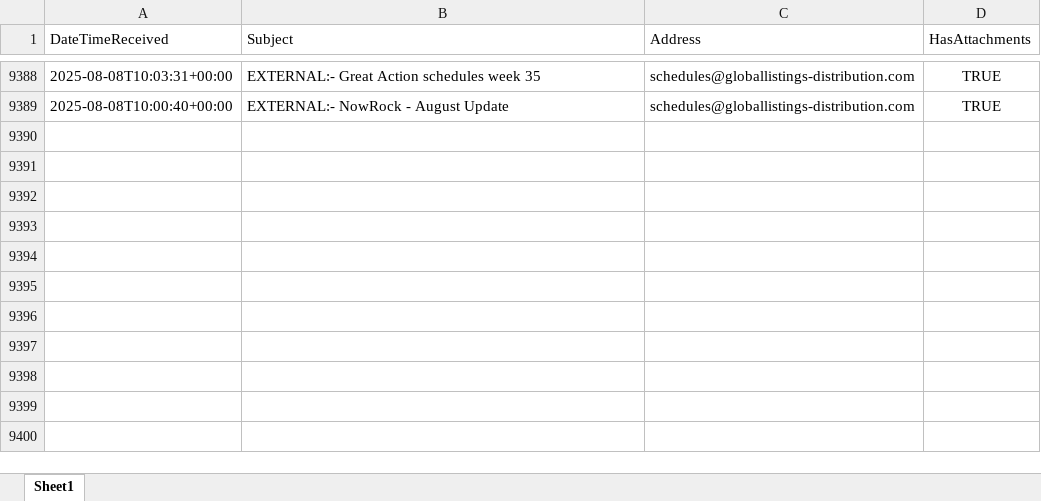
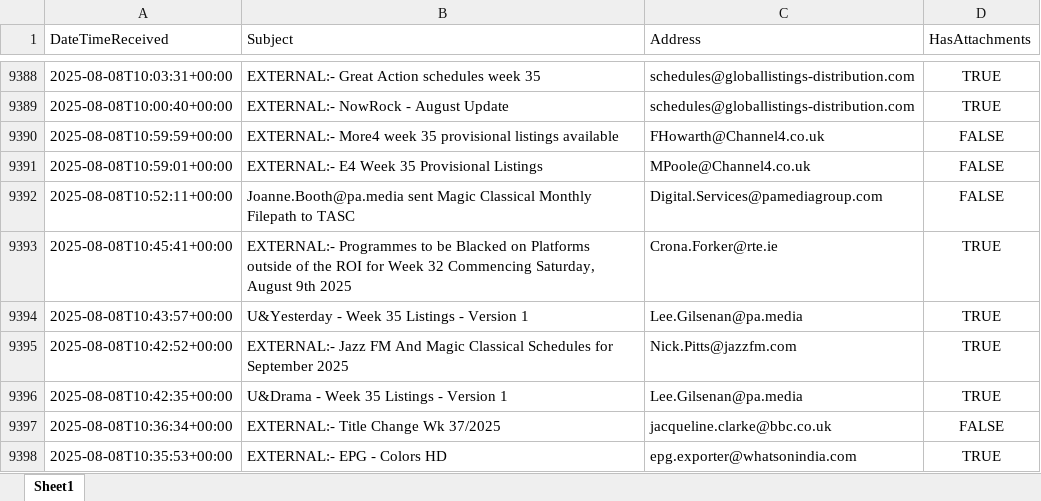
Before and after one commit to nickyleech/Files, an Excel workbook: Mailbox Emails/Mailbox Emails.xlsx, sheet Sheet1, drawn as a sheet; only a part is shown, gaps mark what is left out; values as stored, in another font and other column widths than the file's, no borders; table styles not drawn; the diff names each change by its address in the sheet, - before the commit and + after, or states it on an @@ line.

Commit message:
Update file from SharePoint:

```diff
--- a/Mailbox Emails/Mailbox Emails.xlsx (sheet Sheet1)
+++ b/Mailbox Emails/Mailbox Emails.xlsx (sheet Sheet1)
+row 9390: 2025-08-08T10:59:59+00:00 | EXTERNAL:- More4 week 35 provisional listings available | FHowarth@Channel4.co.uk | FALSE
+row 9391: 2025-08-08T10:59:01+00:00 | EXTERNAL:- E4 Week 35 Provisional Listings | MPoole@Channel4.co.uk | FALSE
+row 9392: 2025-08-08T10:52:11+00:00 | Joanne.Booth@pa.media sent Magic Classical Monthly Filepath to TASC | Digital.Services@pamediagroup.com | FALSE
+row 9393: 2025-08-08T10:45:41+00:00 | EXTERNAL:- Programmes to be Blacked on Platforms outside of the ROI for Week 32 Commencing Saturday, August 9th 2025 | Crona.Forker@rte.ie | TRUE
+row 9394: 2025-08-08T10:43:57+00:00 | U&Yesterday - Week 35 Listings - Version 1 | Lee.Gilsenan@pa.media | TRUE
+row 9395: 2025-08-08T10:42:52+00:00 | EXTERNAL:- Jazz FM And Magic Classical Schedules for September 2025 | Nick.Pitts@jazzfm.com | TRUE
+row 9396: 2025-08-08T10:42:35+00:00 | U&Drama - Week 35 Listings - Version 1 | Lee.Gilsenan@pa.media | TRUE
+row 9397: 2025-08-08T10:36:34+00:00 | EXTERNAL:- Title Change Wk 37/2025 | jacqueline.clarke@bbc.co.uk | FALSE
+row 9398: 2025-08-08T10:35:53+00:00 | EXTERNAL:- EPG - Colors HD | epg.exporter@whatsonindia.com | TRUE
```
